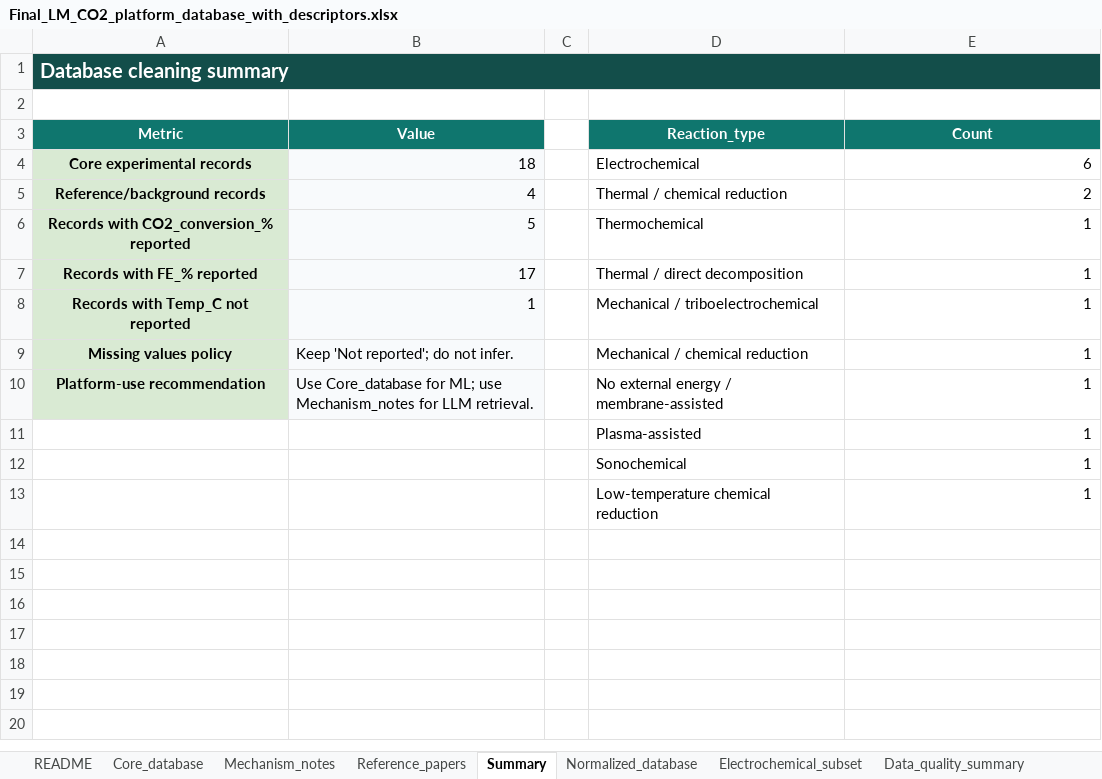
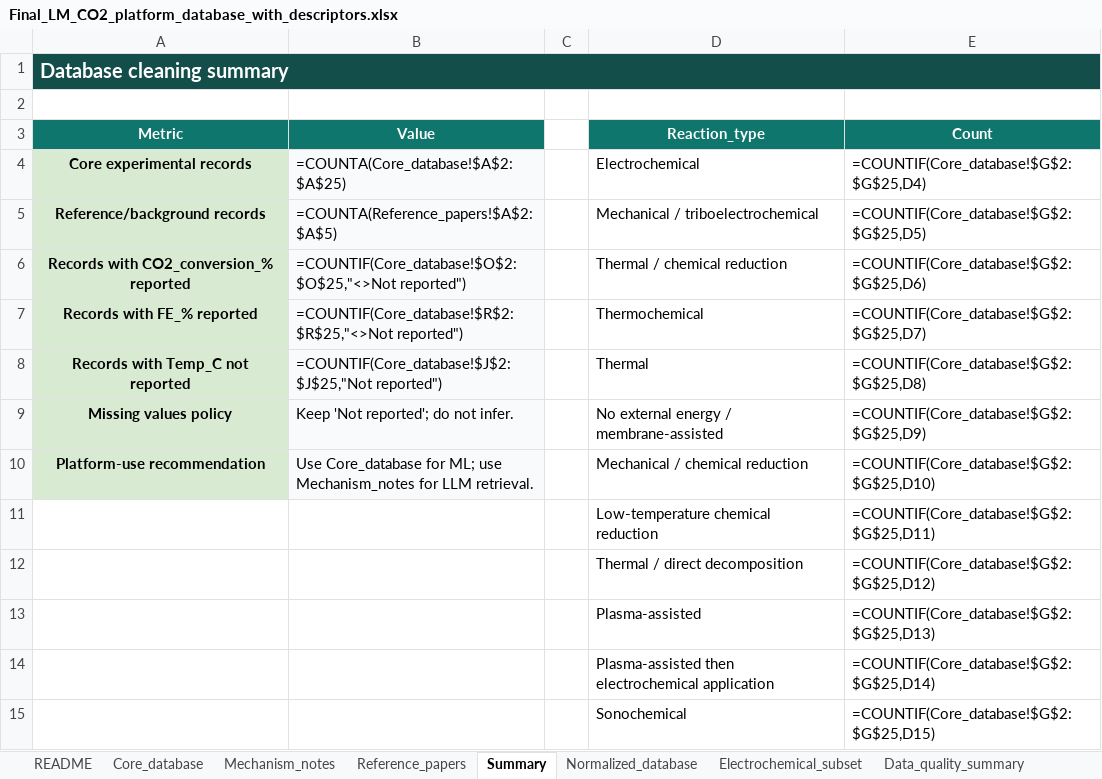
Before and after one commit to kwonsw9803-cmyk/digco2-lm-app, an Excel workbook: Final_LM_CO2_platform_database_with_descriptors.xlsx, sheet Summary, drawn as a sheet; values as stored, in another font and other column widths than the file's, no borders; formulas without a stored value are shown as written; charts and pictures not drawn; removed rows and columns are numbered as before the commit, all else as after; the diff names each change by its address in the sheet, - before the commit and + after, or states it on an @@ line.

```diff
--- a/Final_LM_CO2_platform_database_with_descriptors.xlsx (sheet Summary)
+++ b/Final_LM_CO2_platform_database_with_descriptors.xlsx (sheet Summary)
-B4 (Value): 18
+B4 (Value): =COUNTA(Core_database!$A$2:$A$25)
-E4 (Count): 6
+E4 (Count): =COUNTIF(Core_database!$G$2:$G$25,D4)
-B5 (Value): 4
+B5 (Value): =COUNTA(Reference_papers!$A$2:$A$5)
-D5 (Reaction_type): Thermal / chemical reduction
+D5 (Reaction_type): Mechanical / triboelectrochemical
-E5 (Count): 2
+E5 (Count): =COUNTIF(Core_database!$G$2:$G$25,D5)
-B6 (Value): 5
+B6 (Value): =COUNTIF(Core_database!$O$2:$O$25,"<>Not reported")
-D6 (Reaction_type): Thermochemical
+D6 (Reaction_type): Thermal / chemical reduction
-E6 (Count): 1
+E6 (Count): =COUNTIF(Core_database!$G$2:$G$25,D6)
-B7 (Value): 17
+B7 (Value): =COUNTIF(Core_database!$R$2:$R$25,"<>Not reported")
-D7 (Reaction_type): Thermal / direct decomposition
+D7 (Reaction_type): Thermochemical
-E7 (Count): 1
+E7 (Count): =COUNTIF(Core_database!$G$2:$G$25,D7)
-row 8: Records with Temp_C not reported | 1 |  | Mechanical / triboelectrochemical | 1
+row 8: Records with Temp_C not reported | =COUNTIF(Core_database!$J$2:$J$25,"Not reported") |  | Thermal | =COUNTIF(Core_database!$G$2:$G$25,D8)
-D9 (Reaction_type): Mechanical / chemical reduction
+D9 (Reaction_type): No external energy / membrane-assisted
-E9 (Count): 1
+E9 (Count): =COUNTIF(Core_database!$G$2:$G$25,D9)
-D10 (Reaction_type): No external energy / membrane-assisted
+D10 (Reaction_type): Mechanical / chemical reduction
-E10 (Count): 1
+E10 (Count): =COUNTIF(Core_database!$G$2:$G$25,D10)
+row 11:  |  |  | Low-temperature chemical reduction | =COUNTIF(Core_database!$G$2:$G$25,D11)
+row 12:  |  |  | Thermal / direct decomposition | =COUNTIF(Core_database!$G$2:$G$25,D12)
-E13 (Count): 1
+E13 (Count): =COUNTIF(Core_database!$G$2:$G$25,D13)
+row 14:  |  |  | Plasma-assisted then electrochemical application | =COUNTIF(Core_database!$G$2:$G$25,D14)
-E15 (Count): 1
+E15 (Count): =COUNTIF(Core_database!$G$2:$G$25,D15)
-row 13:  |  |  | Low-temperature chemical reduction | 1
```
Also changed, not shown: sheet Normalized_database, sheet Electrochemical_subset, sheet Core_database, sheet Mechanism_notes, sheet Data_quality_summary, charts or pictures, Step3_LM_CO2_database_analysis.xlsx, 5 other files.
